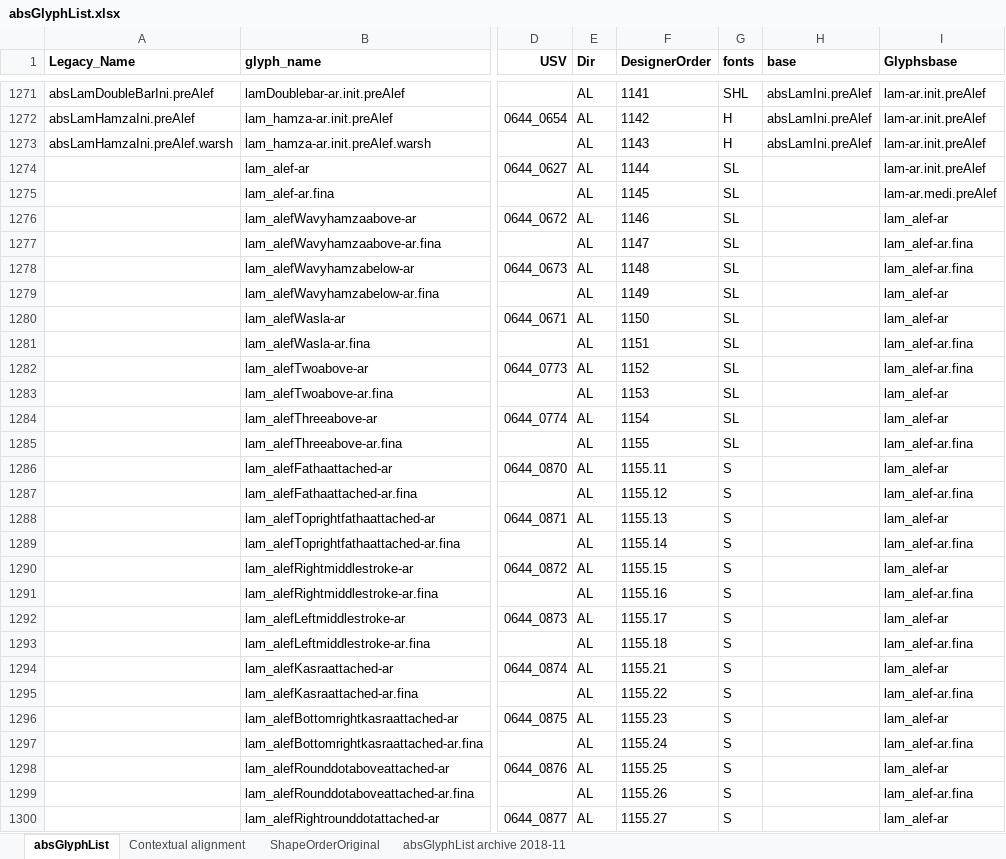
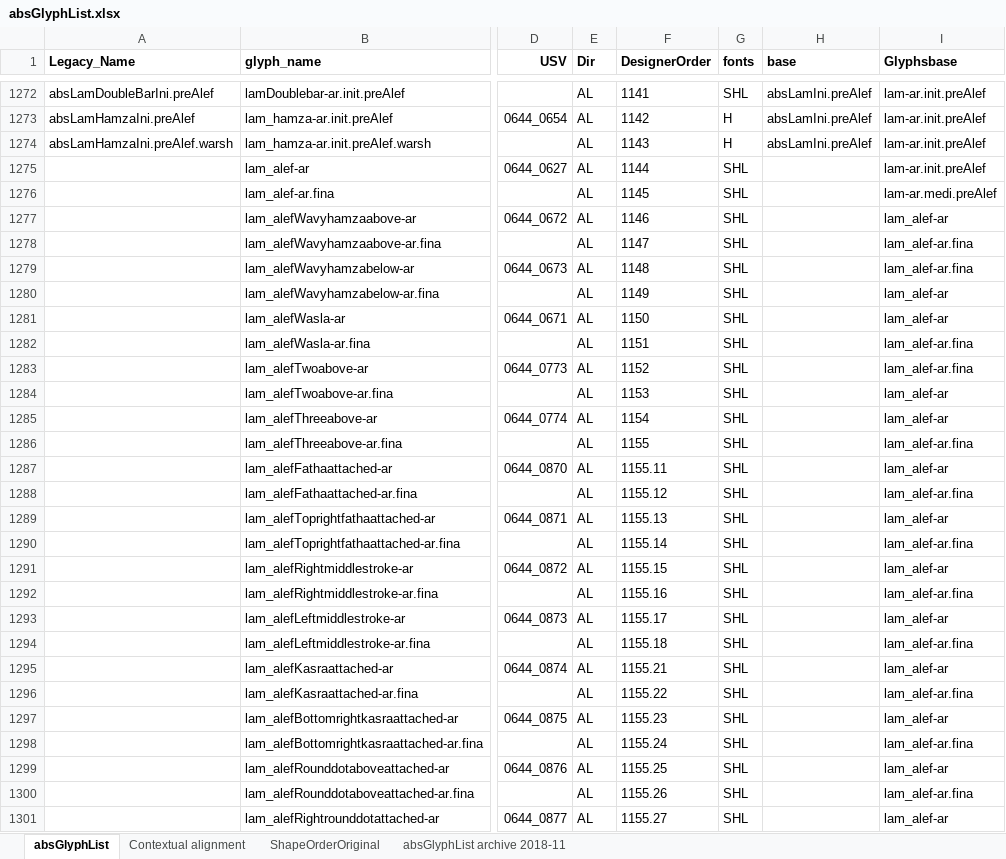
Before and after one commit to silnrsi/font-arab-tools, an Excel workbook: absGlyphList/absGlyphList.xlsx, sheet absGlyphList, drawn as a sheet; only a part is shown, gaps mark what is left out; values as stored, in another font and other column widths than the file's, no borders; charts and pictures not drawn; addresses are those after the commit; the diff covers the shown part only; the diff names each change by its address in the sheet, - before the commit and + after, or states it on an @@ line.

Commit message:
[ABS-2832] Begin evaluating which characters/glyphs to add to Lateef and Harmattan.

```diff
--- a/absGlyphList/absGlyphList.xlsx (sheet absGlyphList)
+++ b/absGlyphList/absGlyphList.xlsx (sheet absGlyphList)
-G1275:G1286 (fonts): SL
+G1275:G1286 (fonts): SHL
-G1287:G1301 (fonts): S
+G1287:G1301 (fonts): SHL
```
Also changed, not shown: 1 added row and 233 edited cells elsewhere in this sheet, 1 other file.
